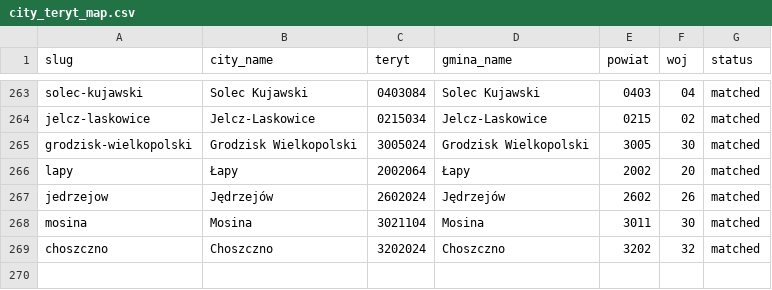
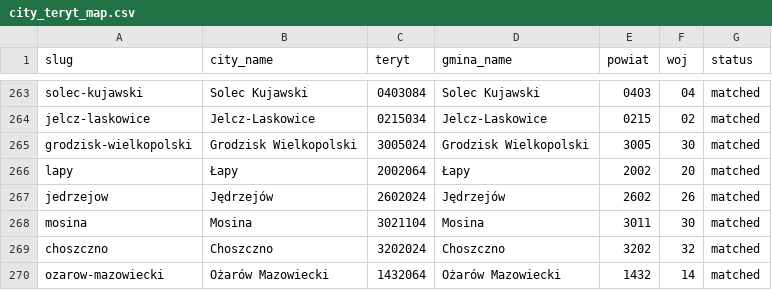
Before and after one commit to patrykorwat/radoskop, a CSV file: docs/units/city_teryt_map.csv, drawn as a sheet; only a part is shown, gaps mark what is left out; the diff names each change by its address in the sheet, - before the commit and + after, or states it on an @@ line.

Commit message:
ozarow-mazowiecki: add Rada Miejska (eSesja PM-A ozarowmazowiecki.esesja.pl) — 29 sesji, 501 glosowan, 21 radnych; TERYT 1432064

```diff
--- a/docs/units/city_teryt_map.csv
+++ b/docs/units/city_teryt_map.csv
+row 270: ozarow-mazowiecki | Ożarów Mazowiecki | 1432064 | Ożarów Mazowiecki | 1432 | 14 | matched
```
Also changed, not shown: data/cities-meta.csv, 3 other files.
